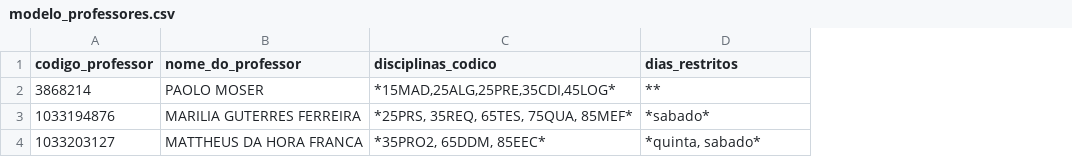
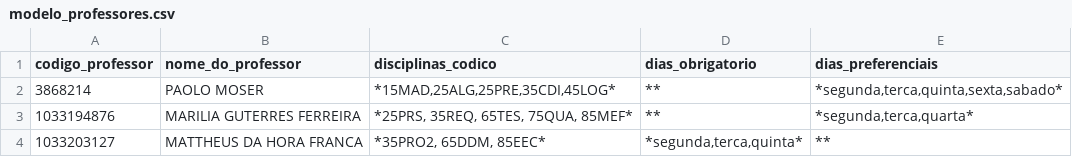
Before and after one commit to ASangelina/grid-generation, a CSV file: csv/modelo_professores.csv, drawn as a sheet; the diff names each change by its address in the sheet, - before the commit and + after, or states it on an @@ line.

Commit message:
add: csv complete and updade model csv professor

```diff
--- a/csv/modelo_professores.csv
+++ b/csv/modelo_professores.csv
+column E (dias_preferenciais), rows 2-4: *segunda,terca,quinta,sexta,sabado* | *segunda,terca,quarta* | **
-D1: dias_restritos
+D1: dias_obrigatorio
-D3 (dias_obrigatorio): *sabado*
+D3 (dias_obrigatorio): **
-D4 (dias_obrigatorio): *quinta, sabado*
+D4 (dias_obrigatorio): *segunda,terca,quinta*
```
Also changed, not shown: 2 other files.
